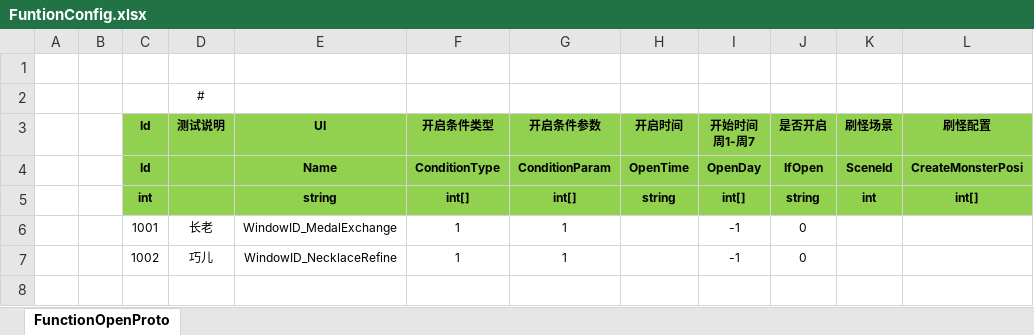
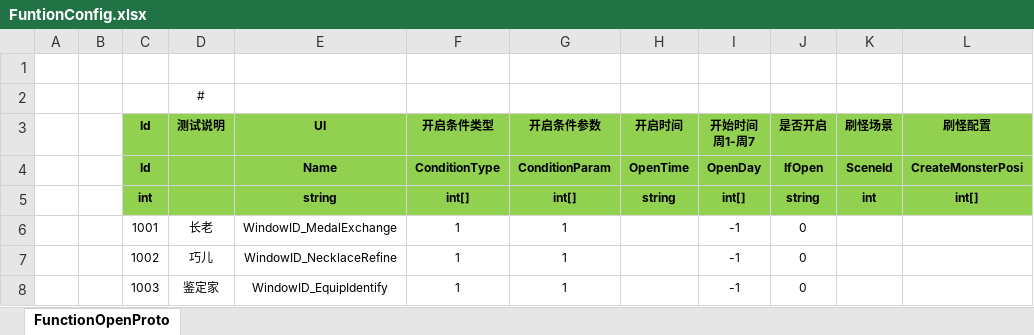
Before and after one commit to shuyikai/ld-legend, an Excel workbook: Unity/Assets/Config/Excel/FuntionConfig.xlsx, sheet FunctionOpenProto, drawn as a sheet; values as stored, in another font and other column widths than the file's, no borders; the diff names each change by its address in the sheet, - before the commit and + after, or states it on an @@ line.

```diff
--- a/Unity/Assets/Config/Excel/FuntionConfig.xlsx (sheet FunctionOpenProto)
+++ b/Unity/Assets/Config/Excel/FuntionConfig.xlsx (sheet FunctionOpenProto)
+row 8:  |  | 1003 | 鉴定家 | WindowID_EquipIdentify | 1 | 1 |  | -1 | 0
```
Also changed, not shown: Unity/Assets/Config/Excel/EquipConfig.xlsx, Unity/Assets/Config/Excel/NpcConfig.xlsx, 35 other files.
